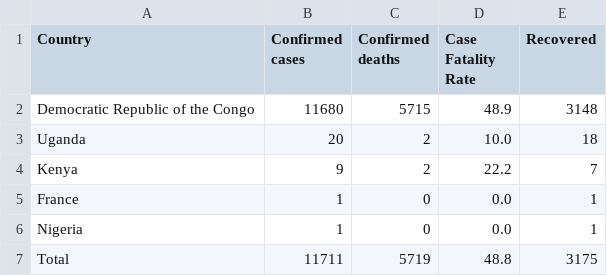
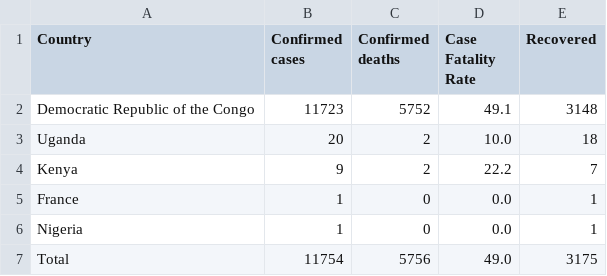
Before and after one commit to ONEcampaign/ebola-2026-outbreak, a CSV file: data/output/2026_outbreak_country_summary.csv, drawn as a sheet.

```diff
--- a/data/output/2026_outbreak_country_summary.csv
+++ b/data/output/2026_outbreak_country_summary.csv
@@ -1,3 +1,3 @@
 Country,Confirmed cases,Confirmed deaths,Case Fatality Rate,Recovered
-Democratic Republic of the Congo,11680,5715,48.9,3148
+Democratic Republic of the Congo,11723,5752,49.1,3148
 Uganda,20,2,10.0,18
@@ -6,2 +6,2 @@ France,1,0,0.0,1
 Nigeria,1,0,0.0,1
-Total,11711,5719,48.8,3175
+Total,11754,5756,49.0,3175
```
Also changed, not shown: data/output/2026_outbreak_drc_cases_by_province.csv, data/output/2026_outbreak_drc_cases_by_zone.csv, 2 other files.
